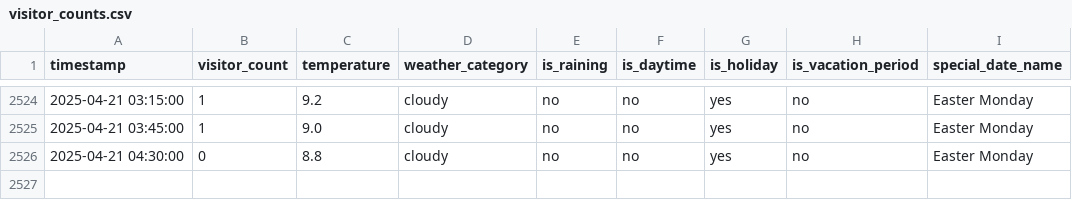
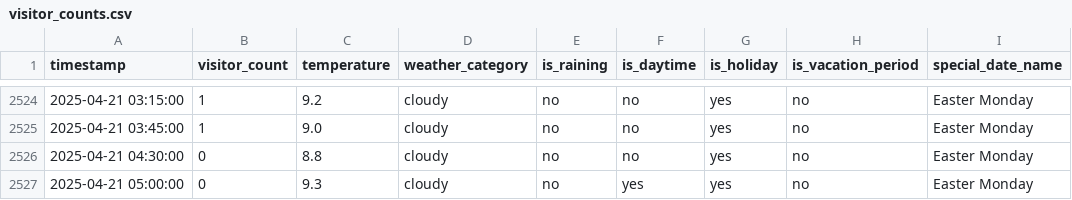
Before and after one commit to MetisPrometheus/datacollector-trimmeriet, a CSV file: data/visitor_counts.csv, drawn as a sheet; only a part is shown, gaps mark what is left out; the diff names each change by its address in the sheet, - before the commit and + after, or states it on an @@ line.

```diff
--- a/data/visitor_counts.csv
+++ b/data/visitor_counts.csv
+row 2527: 2025-04-21 05:00:00 | 0 | 9.3 | cloudy | no | yes | yes | no | Easter Monday
```
